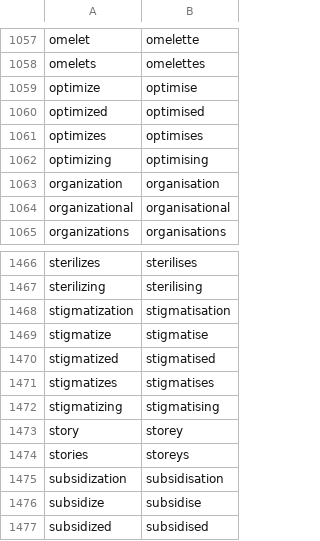
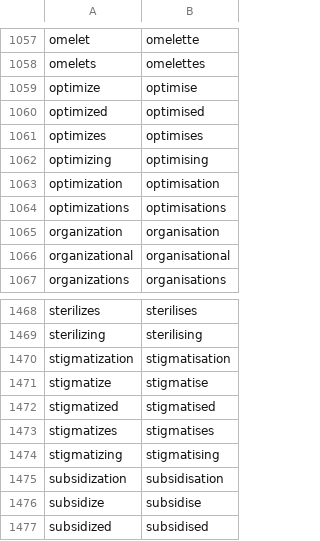
Before and after one commit to oliverblane/convert-us-to-uk, a CSV file: convert_us_to_uk/us_to_uk_trans.csv, drawn as a sheet; only a part is shown, gaps mark what is left out; removed rows and columns are numbered as before the commit, all else as after; the diff names each change by its address in the sheet, - before the commit and + after, or states it on an @@ line.

```diff
--- a/convert_us_to_uk/us_to_uk_trans.csv
+++ b/convert_us_to_uk/us_to_uk_trans.csv
+row 1063: optimization | optimisation
+row 1064: optimizations | optimisations
-row 1473: story | storey
-row 1474: stories | storeys
```
Also changed, not shown: 3 other files.
